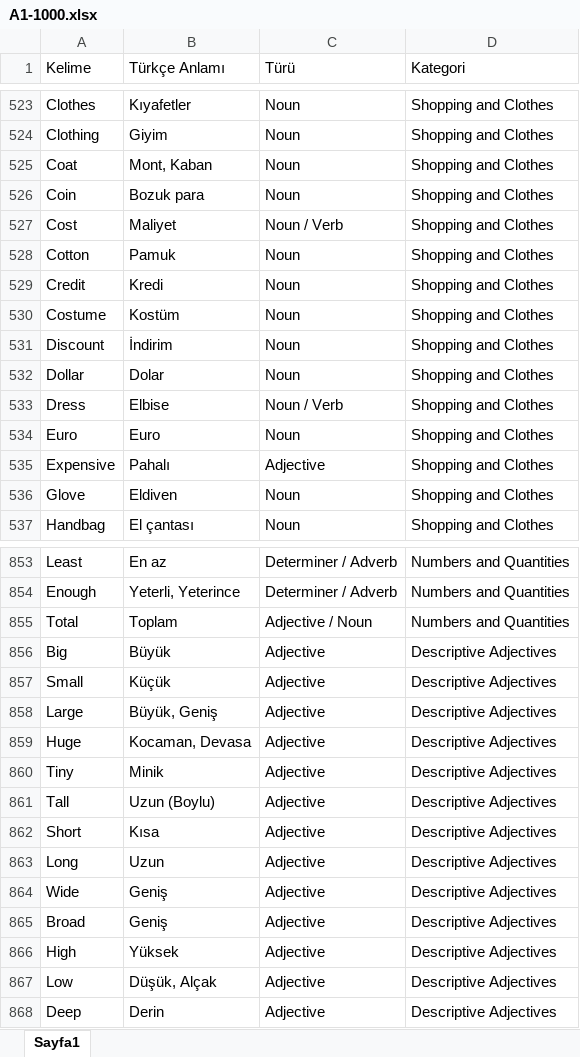
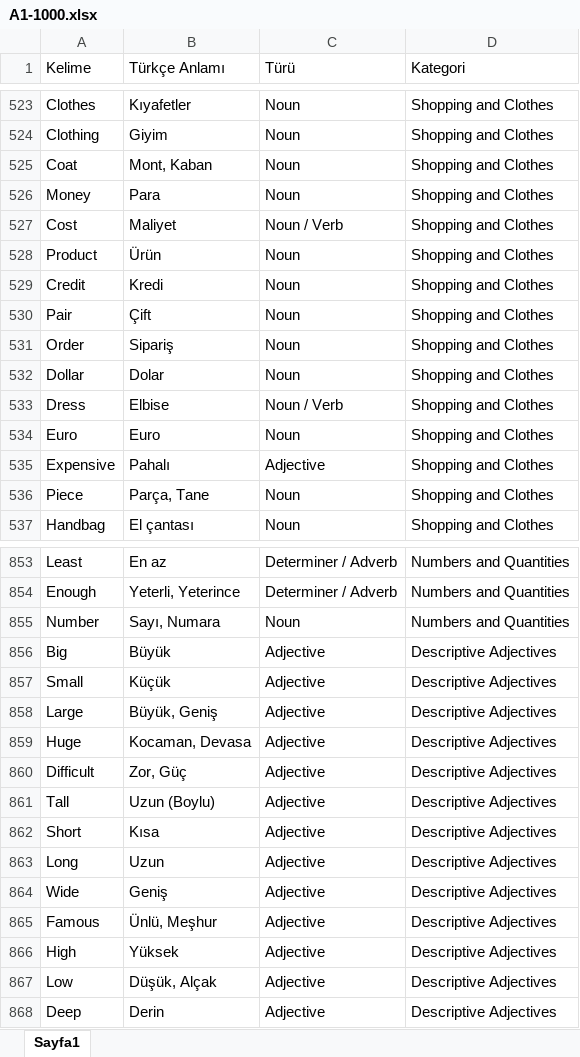
Before and after one commit to muratpuraligil/LinguaCard, an Excel workbook: docs/A1-1000.xlsx, sheet Sayfa1, drawn as a sheet; only a part is shown, gaps mark what is left out; values as stored, in another font and other column widths than the file's, no borders; removed rows and columns are numbered as before the commit, all else as after; the diff covers the shown part only; the diff names each change by its address in the sheet, - before the commit and + after, or states it on an @@ line.

```diff
--- a/docs/A1-1000.xlsx (sheet Sayfa1)
+++ b/docs/A1-1000.xlsx (sheet Sayfa1)
-A526 (Kelime): Coin
+A526 (Kelime): Money
-B526 (Türkçe Anlamı): Bozuk para
+B526 (Türkçe Anlamı): Para
-A528 (Kelime): Cotton
+A528 (Kelime): Product
-B528 (Türkçe Anlamı): Pamuk
+B528 (Türkçe Anlamı): Ürün
-A530 (Kelime): Costume
+A530 (Kelime): Pair
-B530 (Türkçe Anlamı): Kostüm
+B530 (Türkçe Anlamı): Çift
-A531 (Kelime): Discount
+A531 (Kelime): Order
-B531 (Türkçe Anlamı): İndirim
+B531 (Türkçe Anlamı): Sipariş
-A536 (Kelime): Glove
+A536 (Kelime): Piece
-B536 (Türkçe Anlamı): Eldiven
+B536 (Türkçe Anlamı): Parça, Tane
-row 855: Total | Toplam | Adjective / Noun | Numbers and Quantities
+row 855: Number | Sayı, Numara | Noun | Numbers and Quantities
-A860 (Kelime): Tiny
+A860 (Kelime): Difficult
-B860 (Türkçe Anlamı): Minik
+B860 (Türkçe Anlamı): Zor, Güç
-A865 (Kelime): Broad
+A865 (Kelime): Famous
-B865 (Türkçe Anlamı): Geniş
+B865 (Türkçe Anlamı): Ünlü, Meşhur
```
Also changed, not shown: 9 added rows, 9 removed rows, 98 edited cells and cell formats elsewhere in this sheet, docs/A2-1000.xlsx, 10 other files.
